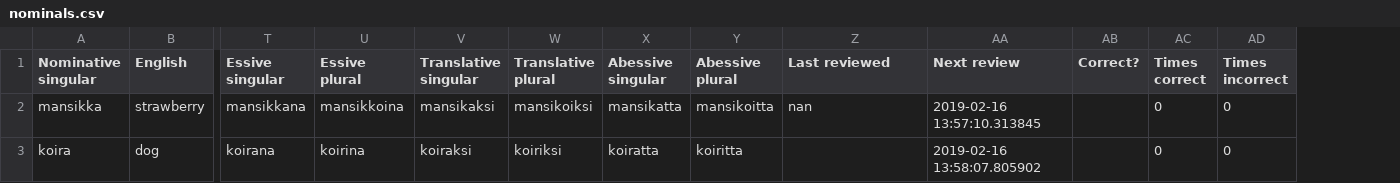
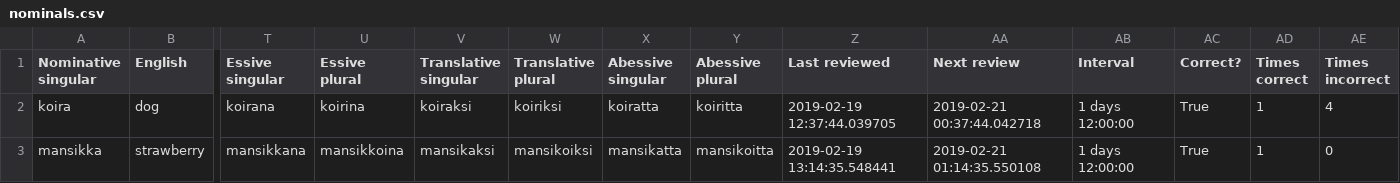
Before and after one commit to tbilsbor/finncards, a CSV file: nominals.csv, drawn as a sheet; only a part is shown, gaps mark what is left out; removed rows and columns are numbered as before the commit, all else as after; rows hold the shown columns only; the diff names each change by its address in the sheet, - before the commit and + after, or states it on an @@ line.

```diff
--- a/nominals.csv
+++ b/nominals.csv
+column AB (Interval), row 3: 1 days 12:00:00
+row 2: koira | dog | koirana | koirina | koiraksi | koiriksi | koiratta | koiritta | 2019-02-19 12:37:44.039705 | 2019-02-21 00:37:44.042718 | 1 days 12:00:00 | True | 1 | 4
-Z3 (Last reviewed): nan
+Z3 (Last reviewed): 2019-02-19 13:14:35.548441
-AA3 (Next review): 2019-02-16 13:57:10.313845
+AA3 (Next review): 2019-02-21 01:14:35.550108
-AC3 (Correct?): (empty)
+AC3 (Correct?): True
-AD3 (Times correct): 0
+AD3 (Times correct): 1
-row 3: koira | dog | koirana | koirina | koiraksi | koiriksi | koiratta | koiritta |  | 2019-02-16 13:58:07.805902 |  | 0 | 0
```
Also changed, not shown: 6 other files.
